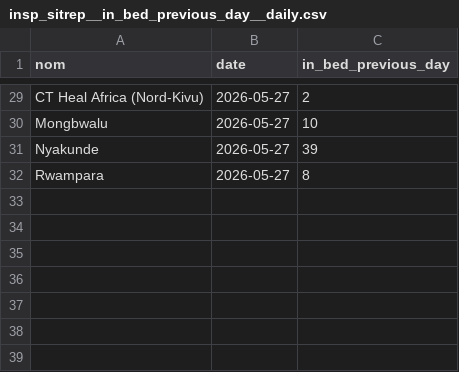
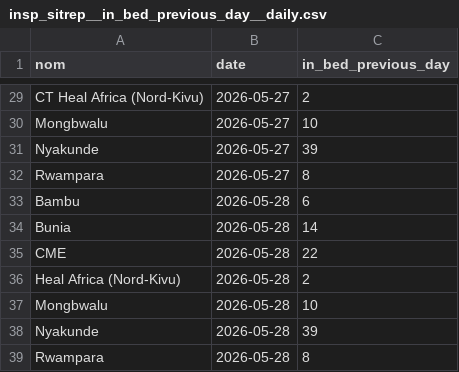
Before and after one commit to bquilty25/bvd_sitrep_extractor, a CSV file: data/processed/insp_format/insp_sitrep__in_bed_previous_day__daily.csv, drawn as a sheet; only a part is shown, gaps mark what is left out.

```diff
--- a/data/processed/insp_format/insp_sitrep__in_bed_previous_day__daily.csv
+++ b/data/processed/insp_format/insp_sitrep__in_bed_previous_day__daily.csv
@@ -32 +32,8 @@ Nyakunde,2026-05-27,39
 Rwampara,2026-05-27,8
+Bambu,2026-05-28,6
+Bunia,2026-05-28,14
+CME,2026-05-28,22
+Heal Africa (Nord-Kivu),2026-05-28,2
+Mongbwalu,2026-05-28,10
+Nyakunde,2026-05-28,39
+Rwampara,2026-05-28,8
```
Also changed, not shown: data/processed/insp_format/insp_sitrep__hospitalised__daily.csv, data/processed/insp_format/insp_sitrep__new_hosp_admissions__daily.csv, 22 other files.
